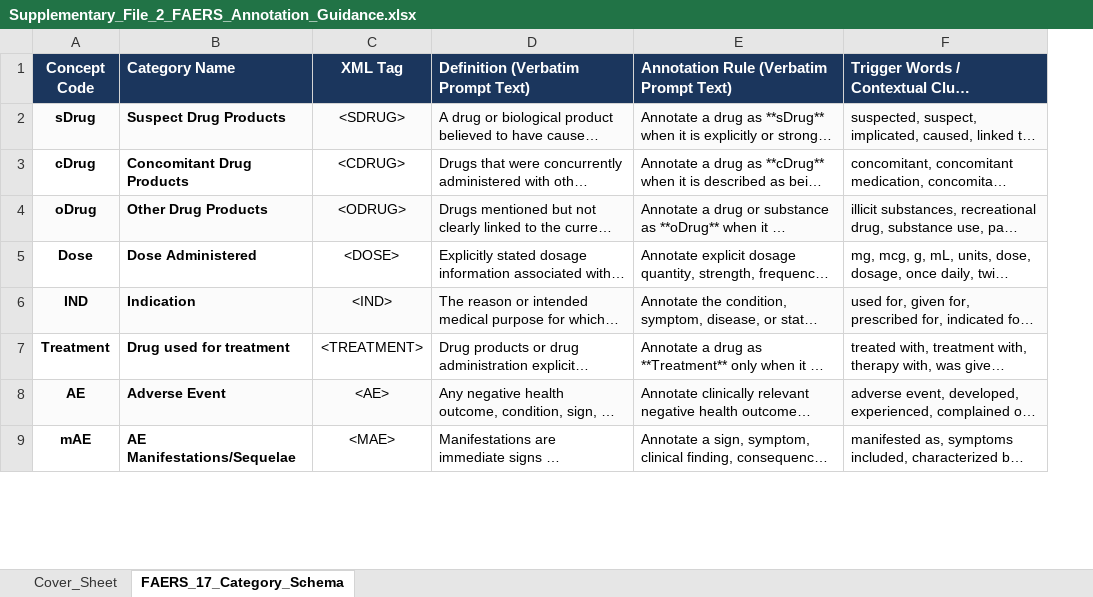
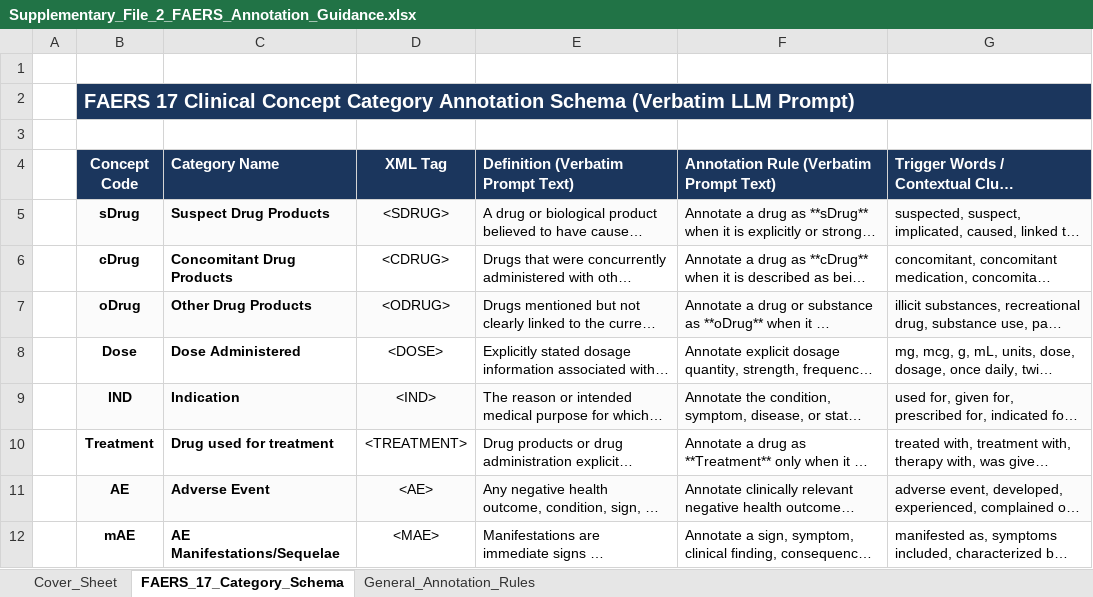
Before and after one commit to seldas/LLM4AE, an Excel workbook: publication/supplementary/Supplementary_File_2_FAERS_Annotation_Guidance.xlsx, sheet FAERS_17_Category_Schema, drawn as a sheet; only a part is shown; long unchanged cells end in …; values as stored, in another font and other column widths than the file's, no borders; addresses are those after the commit; the diff names each change by its address in the sheet, - before the commit and + after, or states it on an @@ line.

```diff
--- a/publication/supplementary/Supplementary_File_2_FAERS_Annotation_Guidance.xlsx (sheet FAERS_17_Category_Schema)
+++ b/publication/supplementary/Supplementary_File_2_FAERS_Annotation_Guidance.xlsx (sheet FAERS_17_Category_Schema)
+sheet tab: General_Annotation_Rules
+column A, empty
+row 1: (empty)
+row 2:  | FAERS 17 Clinical Concept Category Annotation Schema (Verbatim LLM Prompt)
+row 3: (empty)
```
Also changed, not shown: sheet Cover_Sheet, publication/manuscripts/Supplementary_File_2_FAERS_Annotation_Guidance.xlsx, publication/manuscripts/Supplementary_File_3_VAERS_Annotation_Guidance.xlsx, 6 other files.
